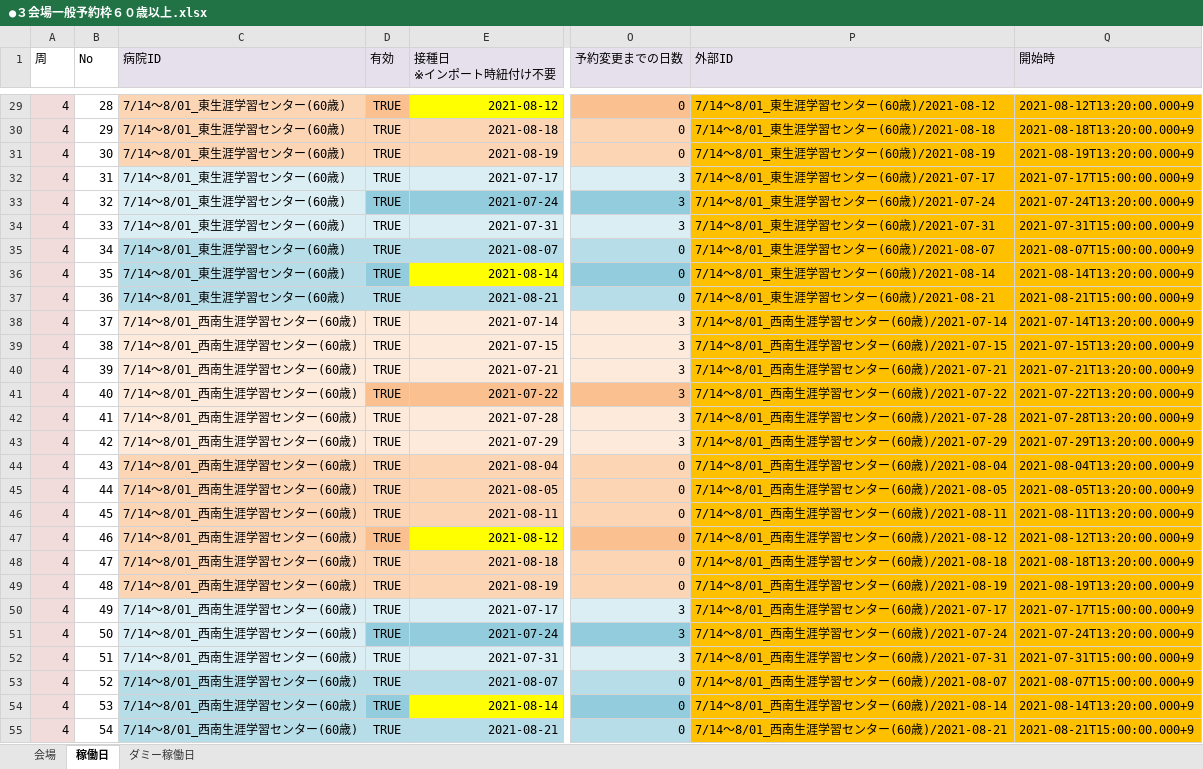
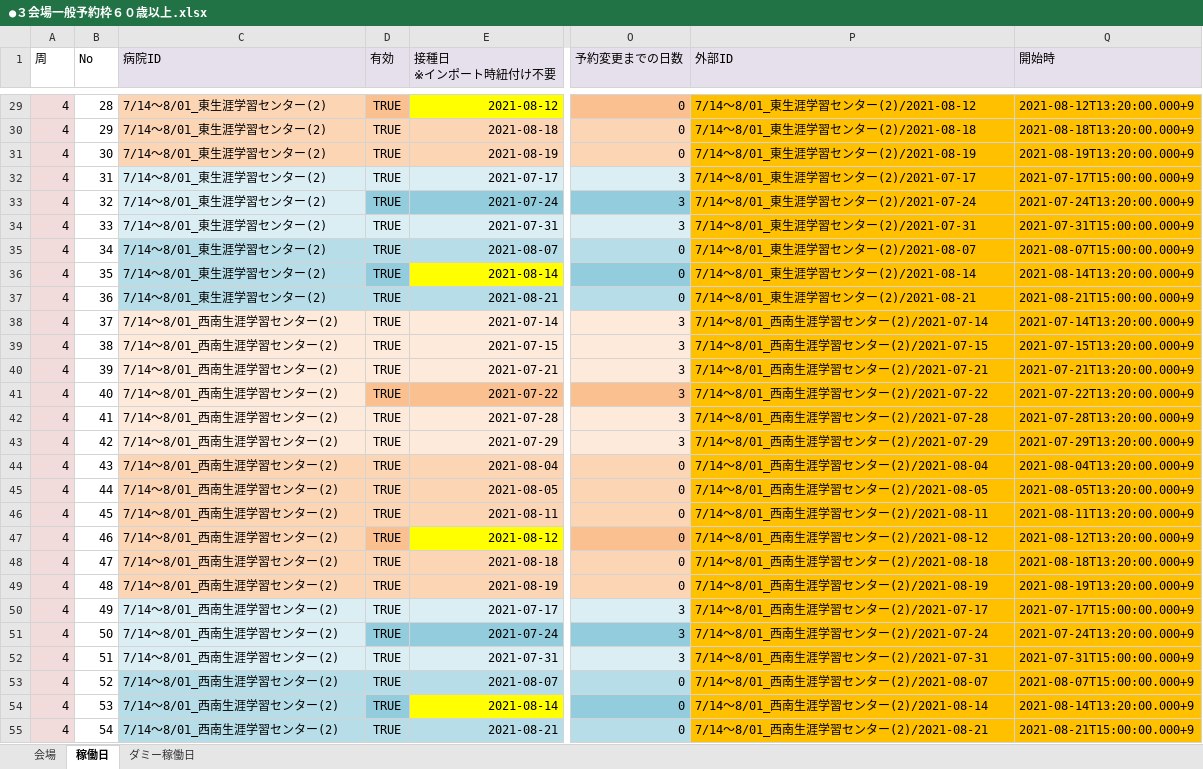
Before and after one commit to 78tch/VaccineYoyaku, an Excel workbook: 6Timetable/data/20210623/●３会場一般予約枠６０歳以上.xlsx, sheet 稼働日, drawn as a sheet; only a part is shown, gaps mark what is left out; values as stored, in another font and other column widths than the file's, no borders; the diff covers the shown part only; the diff names each change by its address in the sheet, - before the commit and + after, or states it on an @@ line.

```diff
--- a/6Timetable/data/20210623/●３会場一般予約枠６０歳以上.xlsx (sheet 稼働日)
+++ b/6Timetable/data/20210623/●３会場一般予約枠６０歳以上.xlsx (sheet 稼働日)
-C29:C37 (病院ID): 7/14～8/01_東生涯学習センター(60歳)
+C29:C37 (病院ID): 7/14～8/01_東生涯学習センター(2)
-P29 (外部ID): 7/14～8/01_東生涯学習センター(60歳)/2021-08-12
+P29 (外部ID): 7/14～8/01_東生涯学習センター(2)/2021-08-12
-P30 (外部ID): 7/14～8/01_東生涯学習センター(60歳)/2021-08-18
+P30 (外部ID): 7/14～8/01_東生涯学習センター(2)/2021-08-18
-P31 (外部ID): 7/14～8/01_東生涯学習センター(60歳)/2021-08-19
+P31 (外部ID): 7/14～8/01_東生涯学習センター(2)/2021-08-19
-P32 (外部ID): 7/14～8/01_東生涯学習センター(60歳)/2021-07-17
+P32 (外部ID): 7/14～8/01_東生涯学習センター(2)/2021-07-17
-P33 (外部ID): 7/14～8/01_東生涯学習センター(60歳)/2021-07-24
+P33 (外部ID): 7/14～8/01_東生涯学習センター(2)/2021-07-24
-P34 (外部ID): 7/14～8/01_東生涯学習センター(60歳)/2021-07-31
+P34 (外部ID): 7/14～8/01_東生涯学習センター(2)/2021-07-31
-P35 (外部ID): 7/14～8/01_東生涯学習センター(60歳)/2021-08-07
+P35 (外部ID): 7/14～8/01_東生涯学習センター(2)/2021-08-07
-P36 (外部ID): 7/14～8/01_東生涯学習センター(60歳)/2021-08-14
+P36 (外部ID): 7/14～8/01_東生涯学習センター(2)/2021-08-14
-P37 (外部ID): 7/14～8/01_東生涯学習センター(60歳)/2021-08-21
+P37 (外部ID): 7/14～8/01_東生涯学習センター(2)/2021-08-21
-C38:C55 (病院ID): 7/14～8/01_西南生涯学習センター(60歳)
+C38:C55 (病院ID): 7/14～8/01_西南生涯学習センター(2)
-P38 (外部ID): 7/14～8/01_西南生涯学習センター(60歳)/2021-07-14
+P38 (外部ID): 7/14～8/01_西南生涯学習センター(2)/2021-07-14
-P39 (外部ID): 7/14～8/01_西南生涯学習センター(60歳)/2021-07-15
+P39 (外部ID): 7/14～8/01_西南生涯学習センター(2)/2021-07-15
-P40 (外部ID): 7/14～8/01_西南生涯学習センター(60歳)/2021-07-21
+P40 (外部ID): 7/14～8/01_西南生涯学習センター(2)/2021-07-21
-P41 (外部ID): 7/14～8/01_西南生涯学習センター(60歳)/2021-07-22
+P41 (外部ID): 7/14～8/01_西南生涯学習センター(2)/2021-07-22
-P42 (外部ID): 7/14～8/01_西南生涯学習センター(60歳)/2021-07-28
+P42 (外部ID): 7/14～8/01_西南生涯学習センター(2)/2021-07-28
-P43 (外部ID): 7/14～8/01_西南生涯学習センター(60歳)/2021-07-29
+P43 (外部ID): 7/14～8/01_西南生涯学習センター(2)/2021-07-29
-P44 (外部ID): 7/14～8/01_西南生涯学習センター(60歳)/2021-08-04
+P44 (外部ID): 7/14～8/01_西南生涯学習センター(2)/2021-08-04
-P45 (外部ID): 7/14～8/01_西南生涯学習センター(60歳)/2021-08-05
+P45 (外部ID): 7/14～8/01_西南生涯学習センター(2)/2021-08-05
-P46 (外部ID): 7/14～8/01_西南生涯学習センター(60歳)/2021-08-11
+P46 (外部ID): 7/14～8/01_西南生涯学習センター(2)/2021-08-11
-P47 (外部ID): 7/14～8/01_西南生涯学習センター(60歳)/2021-08-12
+P47 (外部ID): 7/14～8/01_西南生涯学習センター(2)/2021-08-12
-P48 (外部ID): 7/14～8/01_西南生涯学習センター(60歳)/2021-08-18
+P48 (外部ID): 7/14～8/01_西南生涯学習センター(2)/2021-08-18
-P49 (外部ID): 7/14～8/01_西南生涯学習センター(60歳)/2021-08-19
+P49 (外部ID): 7/14～8/01_西南生涯学習センター(2)/2021-08-19
-P50 (外部ID): 7/14～8/01_西南生涯学習センター(60歳)/2021-07-17
+P50 (外部ID): 7/14～8/01_西南生涯学習センター(2)/2021-07-17
-P51 (外部ID): 7/14～8/01_西南生涯学習センター(60歳)/2021-07-24
+P51 (外部ID): 7/14～8/01_西南生涯学習センター(2)/2021-07-24
-P52 (外部ID): 7/14～8/01_西南生涯学習センター(60歳)/2021-07-31
+P52 (外部ID): 7/14～8/01_西南生涯学習センター(2)/2021-07-31
-P53 (外部ID): 7/14～8/01_西南生涯学習センター(60歳)/2021-08-07
+P53 (外部ID): 7/14～8/01_西南生涯学習センター(2)/2021-08-07
-P54 (外部ID): 7/14～8/01_西南生涯学習センター(60歳)/2021-08-14
+P54 (外部ID): 7/14～8/01_西南生涯学習センター(2)/2021-08-14
-P55 (外部ID): 7/14～8/01_西南生涯学習センター(60歳)/2021-08-21
+P55 (外部ID): 7/14～8/01_西南生涯学習センター(2)/2021-08-21
```
Also changed, not shown: 72 removed rows and 54 edited cells elsewhere in this sheet, sheet ダミー稼働日, sheet 会場, 5 other files.
